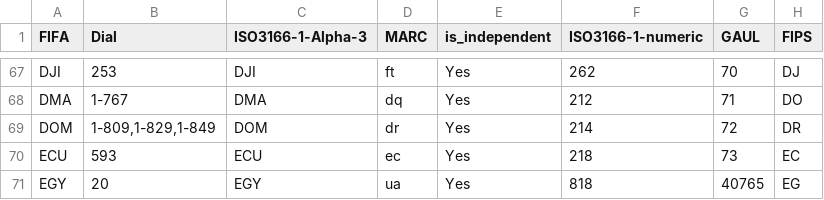
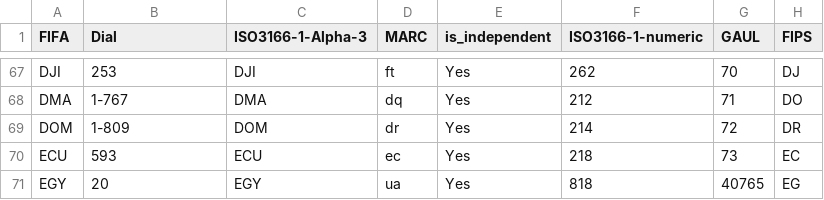
Before and after one commit to eythorhel19/EventDriven, a CSV file: data_creation/raw_data/countries.csv, drawn as a sheet; only a part is shown, gaps mark what is left out; the diff names each change by its address in the sheet, - before the commit and + after, or states it on an @@ line.

```diff
--- a/data_creation/raw_data/countries.csv
+++ b/data_creation/raw_data/countries.csv
-B69 (Dial): 1-809,1-829,1-849
+B69 (Dial): 1-809
```
Also changed, not shown: 16 other files.
